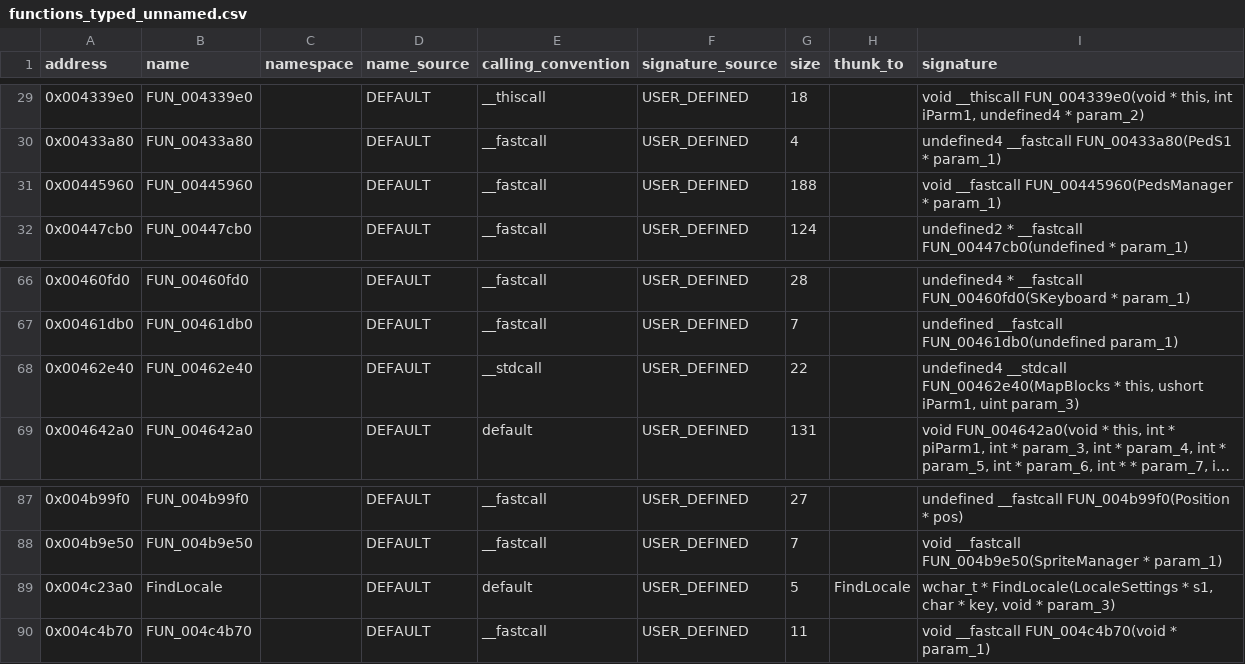
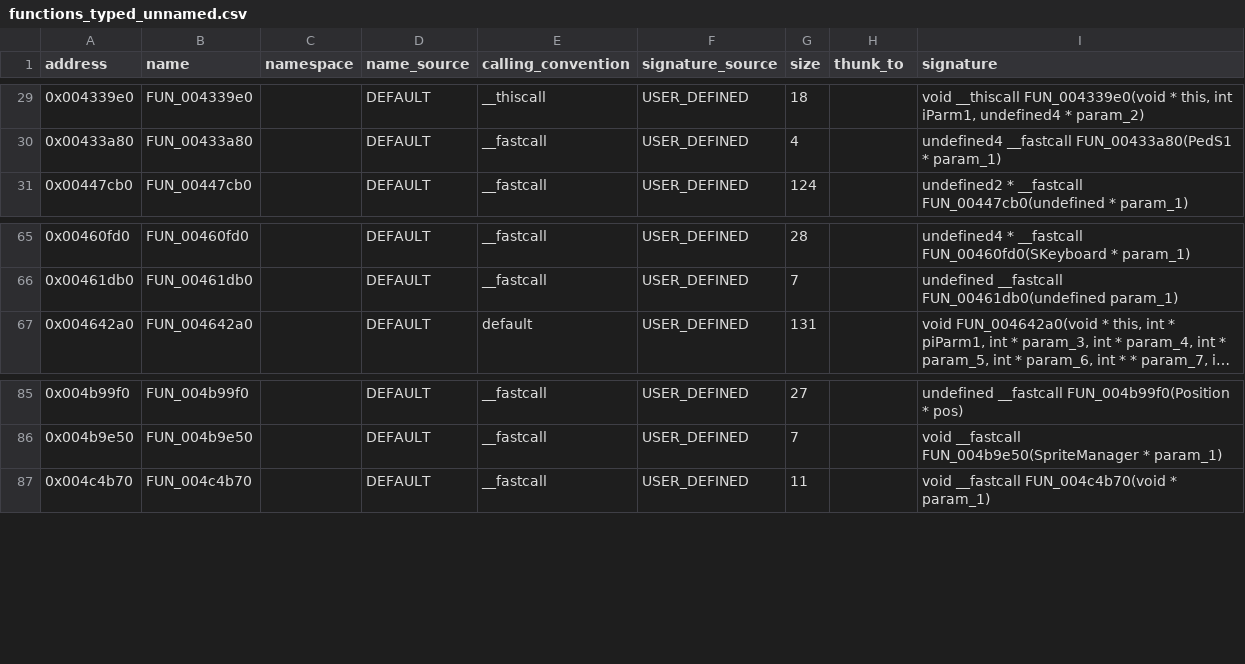
Before and after one commit to h0x91b/gta2-asm, a CSV file: re/functions_typed_unnamed.csv, drawn as a sheet; only a part is shown, gaps mark what is left out; long unchanged cells end in …; the diff names each change by its address in the sheet, - before the commit and + after, or states it on an @@ line.

```diff
--- a/re/functions_typed_unnamed.csv
+++ b/re/functions_typed_unnamed.csv
-row 31: 0x00445960 | FUN_00445960 |  | DEFAULT | __fastcall | USER_DEFINED | 188 |  | void __fastcall FUN_00445960(PedsManager * param_1)
-row 68: 0x00462e40 | FUN_00462e40 |  | DEFAULT | __stdcall | USER_DEFINED | 22 |  | undefined4 __stdcall FUN_00462e40(MapBlocks * this, ushort iParm1, uint param_3)
-row 89: 0x004c23a0 | FindLocale |  | DEFAULT | default | USER_DEFINED | 5 | FindLocale | wchar_t * FindLocale(LocaleSettings * s1, char * key, void * param_3)
```
Also changed, not shown: re/globals.csv, 13 other files.
